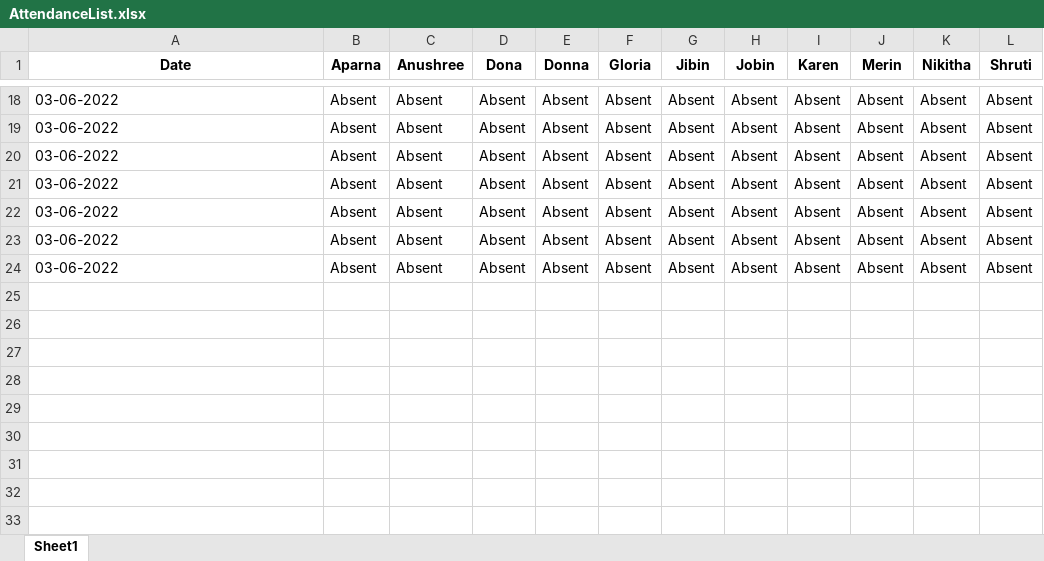
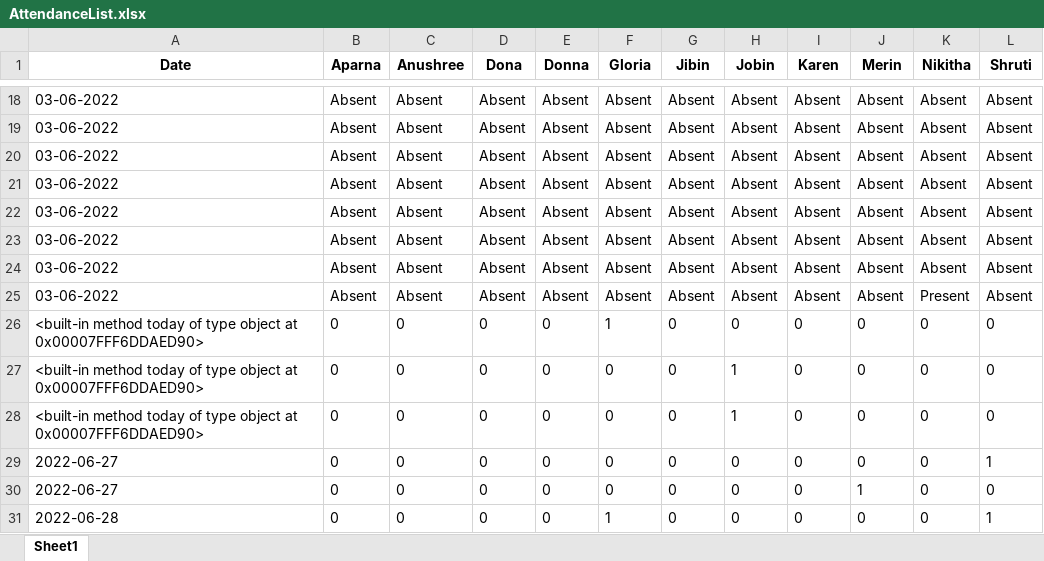
Before and after one commit to gloria2000/Easy-Attendance, an Excel workbook: api/AttendanceList.xlsx, sheet Sheet1, drawn as a sheet; only a part is shown, gaps mark what is left out; values as stored, in another font and other column widths than the file's, no borders; the diff names each change by its address in the sheet, - before the commit and + after, or states it on an @@ line.

```diff
--- a/api/AttendanceList.xlsx (sheet Sheet1)
+++ b/api/AttendanceList.xlsx (sheet Sheet1)
+row 25: 03-06-2022 | Absent | Absent | Absent | Absent | Absent | Absent | Absent | Absent | Absent | Present | Absent
+row 26: <built-in method today of type object at 0x00007FFF6DDAED90> | 0 | 0 | 0 | 0 | 1 | 0 | 0 | 0 | 0 | 0 | 0
+row 27: <built-in method today of type object at 0x00007FFF6DDAED90> | 0 | 0 | 0 | 0 | 0 | 0 | 1 | 0 | 0 | 0 | 0
+row 28: <built-in method today of type object at 0x00007FFF6DDAED90> | 0 | 0 | 0 | 0 | 0 | 0 | 1 | 0 | 0 | 0 | 0
+row 29: 2022-06-27 | 0 | 0 | 0 | 0 | 0 | 0 | 0 | 0 | 0 | 0 | 1
+row 30: 2022-06-27 | 0 | 0 | 0 | 0 | 0 | 0 | 0 | 0 | 1 | 0 | 0
+row 31: 2022-06-28 | 0 | 0 | 0 | 0 | 1 | 0 | 0 | 0 | 0 | 0 | 1
```
Also changed, not shown: 13 other files.
